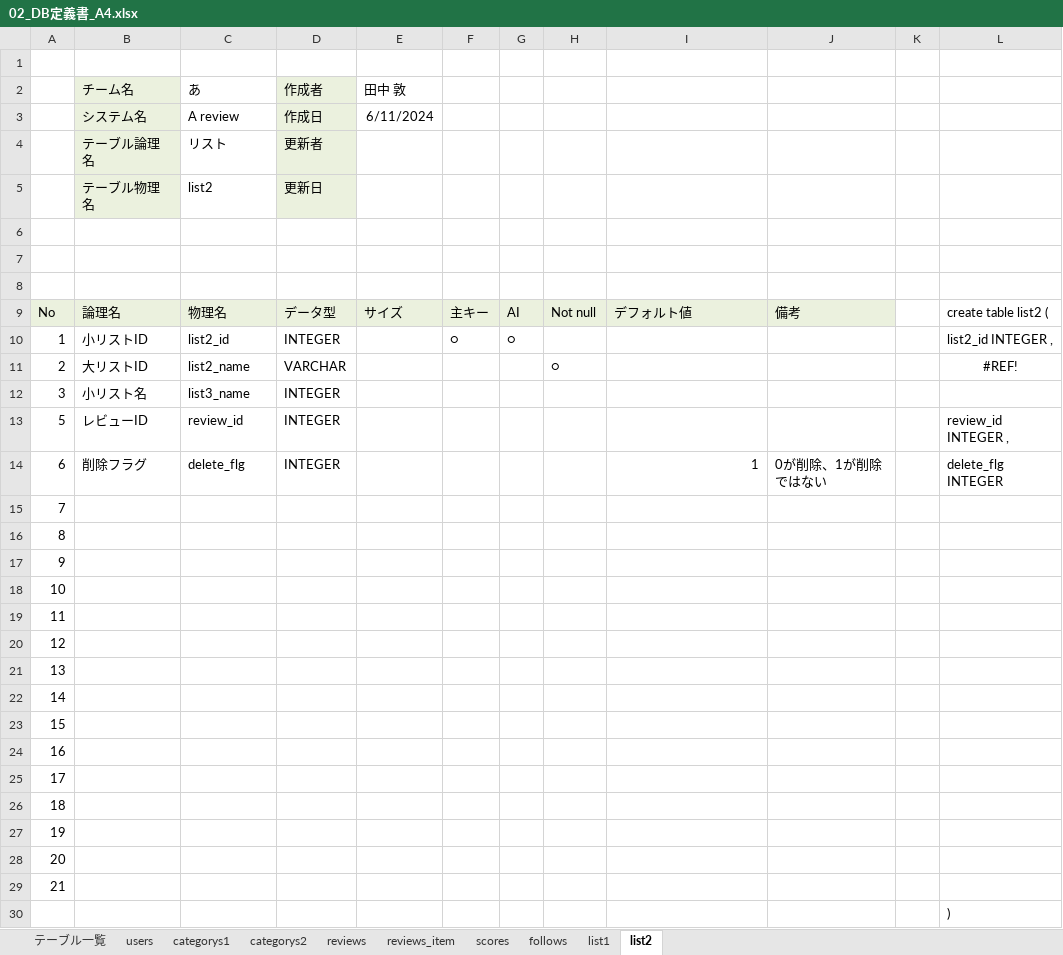
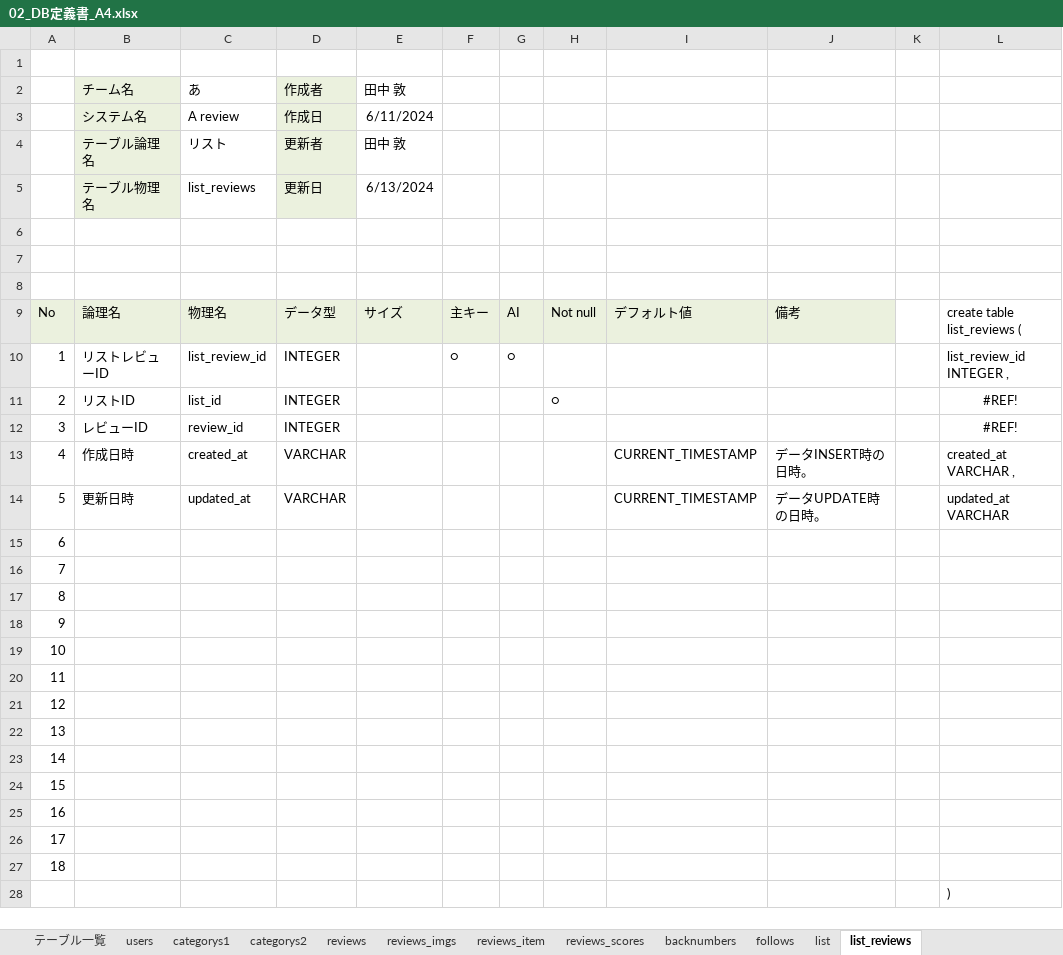
Before and after one commit to plusdojo2024/A4, an Excel workbook: doc/02_外部設計/02_DB定義書_A4.xlsx, sheet list_reviews, drawn as a sheet; values as stored, in another font and other column widths than the file's, no borders; removed rows and columns are numbered as before the commit, all else as after; the diff names each change by its address in the sheet, - before the commit and + after, or states it on an @@ line.

```diff
--- a/doc/02_外部設計/02_DB定義書_A4.xlsx (sheet list_reviews)
+++ b/doc/02_外部設計/02_DB定義書_A4.xlsx (sheet list_reviews)
-sheet tab: scores
+sheet tab: reviews_scores
-sheet tab: list1
+sheet tab: list
-sheet tab: list2
+sheet tab: list_reviews
+sheet tab: reviews_imgs
+sheet tab: backnumbers
-E4: (empty)
+E4: 田中 敦
-C5: list2
+C5: list_reviews
-E5: (empty)
+E5: 6/13/2024
-L9: create table list2 (
+L9: create table list_reviews (
-B10: 小リストID
+B10: リストレビューID
-C10: list2_id
+C10: list_review_id
-L10: list2_id INTEGER ,
+L10: list_review_id INTEGER ,
-B11: 大リストID
+B11: リストID
-C11: list2_name
+C11: list_id
-D11: VARCHAR
+D11: INTEGER
-B12: 小リスト名
+B12: レビューID
-C12: list3_name
+C12: review_id
-L12: (empty)
+L12: #REF!
-row 13: 5 | レビューID | review_id | INTEGER |  |  |  |  |  |  |  | review_id INTEGER ,
-row 14: 6 | 削除フラグ | delete_flg | INTEGER |  |  |  |  | 1 | 0が削除、1が削除ではない |  | delete_flg INTEGER
+row 13: 4 | 作成日時 | created_at | VARCHAR |  |  |  |  | CURRENT_TIMESTAMP | データINSERT時の日時。 |  | created_at VARCHAR ,
+row 14: 5 | 更新日時 | updated_at | VARCHAR |  |  |  |  | CURRENT_TIMESTAMP | データUPDATE時の日時。 |  | updated_at VARCHAR
+row 15: 6
-row 27: 19
-row 28: 20
-row 29: 21
```
Also changed, not shown: sheet list, sheet reviews_scores, sheet テーブル一覧, sheet reviews, sheet follows, sheet categorys1, 3 more sheets, formulas that keep their value.
